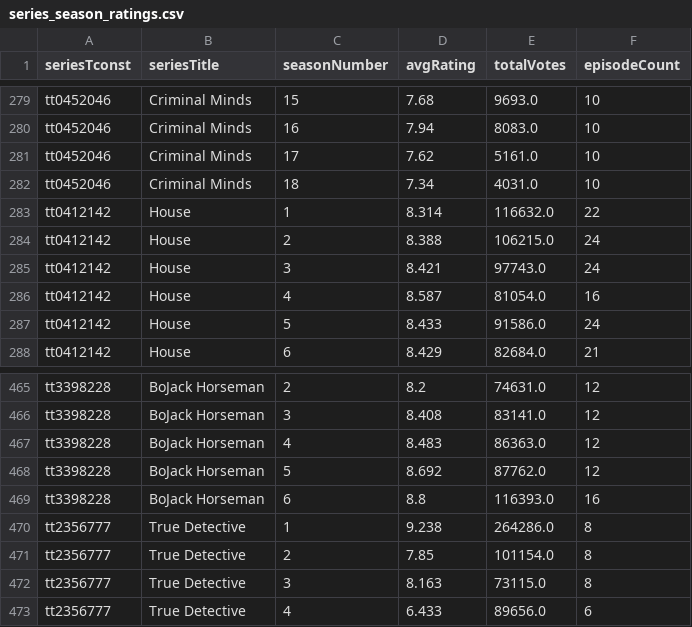
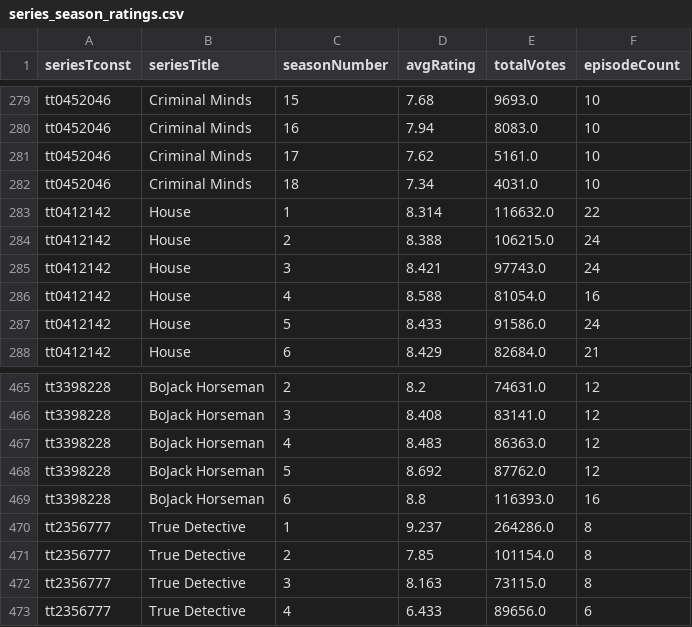
Before and after one commit to leonardosantosdev/imdb-analytics, a CSV file: dashboard/public/data/series_season_ratings.csv, drawn as a sheet; only a part is shown, gaps mark what is left out.

```diff
--- a/dashboard/public/data/series_season_ratings.csv
+++ b/dashboard/public/data/series_season_ratings.csv
@@ -285,3 +285,3 @@ tt0412142,House,2,8.388,106215.0,24
 tt0412142,House,3,8.421,97743.0,24
-tt0412142,House,4,8.587,81054.0,16
+tt0412142,House,4,8.588,81054.0,16
 tt0412142,House,5,8.433,91586.0,24
@@ -469,3 +469,3 @@ tt3398228,BoJack Horseman,5,8.692,87762.0,12
 tt3398228,BoJack Horseman,6,8.8,116393.0,16
-tt2356777,True Detective,1,9.238,264286.0,8
+tt2356777,True Detective,1,9.237,264286.0,8
 tt2356777,True Detective,2,7.85,101154.0,8
```
Also changed, not shown: dashboard/public/data/series_quality_drop.csv, dashboard/public/data/top_episodes.csv, 11 other files.
